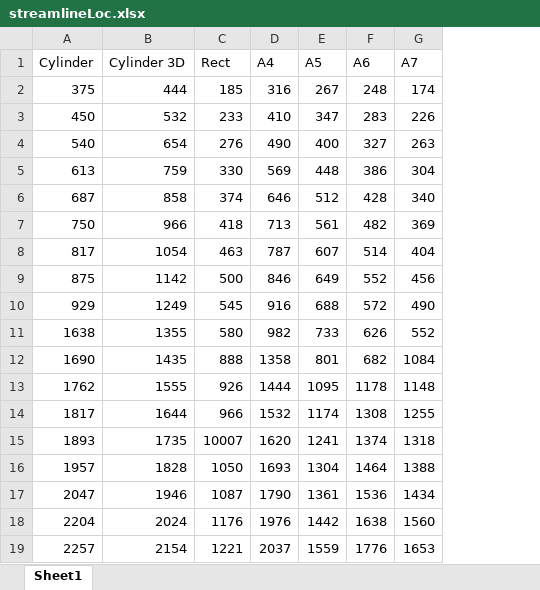
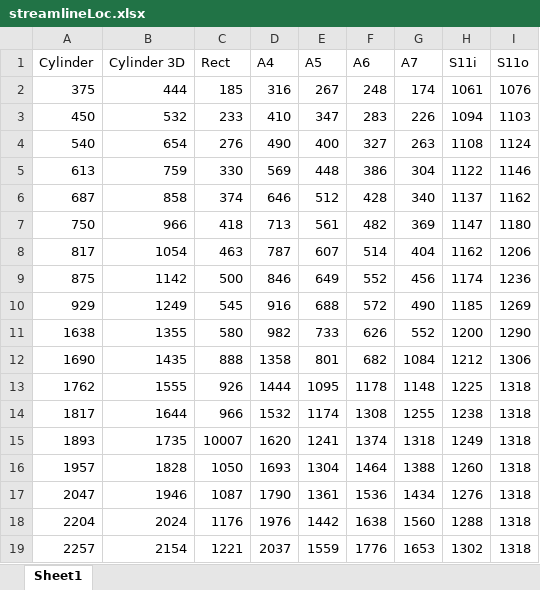
Before and after one commit to zCoCo/24321-A4, an Excel workbook: C10/streamlineLoc.xlsx, sheet Sheet1, drawn as a sheet; values as stored, in another font and other column widths than the file's, no borders; the diff names each change by its address in the sheet, - before the commit and + after, or states it on an @@ line.

```diff
--- a/C10/streamlineLoc.xlsx (sheet Sheet1)
+++ b/C10/streamlineLoc.xlsx (sheet Sheet1)
+column H (S11i), rows 2-19: 1061 | 1094 | 1108 | 1122 | 1137 | 1147 | 1162 | 1174 | 1185 | 1200 | 1212 | 1225 | 1238 | 1249 | 1260 | 1276 | 1288 | 1302
+column I (S11o), rows 2-19: 1076 | 1103 | 1124 | 1146 | 1162 | 1180 | 1206 | 1236 | 1269 | 1290 | 1306 | 1318 | 1318 | 1318 | 1318 | 1318 | 1318 | 1318
```
Also changed, not shown: C10/._origins.xlsx, C10/._streamlineLoc.xlsx, 35 other files.
